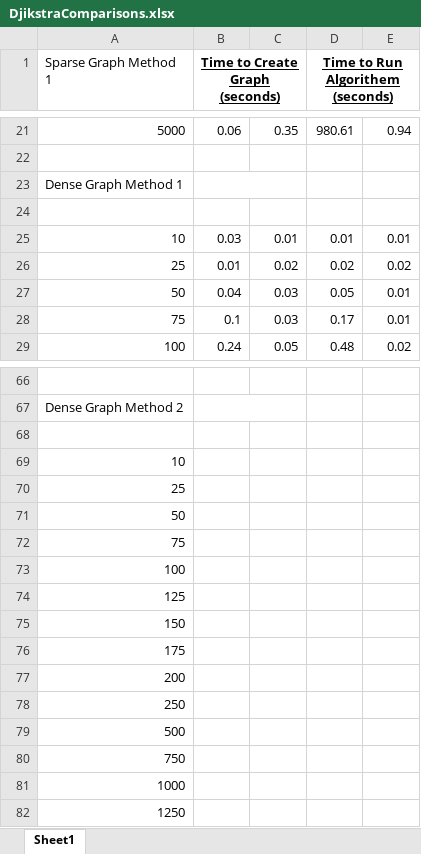
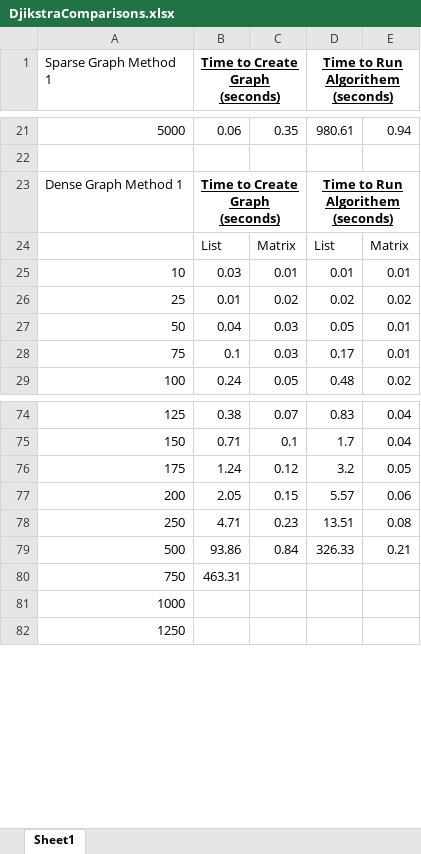
Before and after one commit to t33soccer/Project11.3, an Excel workbook: DjikstraComparisons.xlsx, sheet Sheet1, drawn as a sheet; only a part is shown, gaps mark what is left out; values as stored, in another font and other column widths than the file's, no borders; removed rows and columns are numbered as before the commit, all else as after; the diff covers the shown part only; the diff names each change by its address in the sheet, - before the commit and + after, or states it on an @@ line.

```diff
--- a/DjikstraComparisons.xlsx (sheet Sheet1)
+++ b/DjikstraComparisons.xlsx (sheet Sheet1)
-B23 (Time to Create Graph (seconds)): (empty)
+B23 (Time to Create Graph (seconds)): Time to Create Graph (seconds)
-D23 (Time to Run Algorithem (seconds)): (empty)
+D23 (Time to Run Algorithem (seconds)): Time to Run Algorithem (seconds)
+D23:E23 merged
-row 24: (empty)
+row 24:  | List | Matrix | List | Matrix
-row 74: (empty)
+row 74: 125 | 0.38 | 0.07 | 0.83 | 0.04
-row 67: Dense Graph Method 2
-row 75: (empty)
+row 75: 150 | 0.71 | 0.1 | 1.7 | 0.04
-row 69: 10
-row 70: 25
-row 71: 50
-row 72: 75
-row 73: 100
-row 74: 125
-row 75: 150
-row 76: 175
-row 77: 200
-row 78: 250
-row 79: 500
+row 76: 175 | 1.24 | 0.12 | 3.2 | 0.05
+row 77: 200 | 2.05 | 0.15 | 5.57 | 0.06
+row 78: 250 | 4.71 | 0.23 | 13.51 | 0.08
+row 79: 500 | 93.86 | 0.84 | 326.33 | 0.21
-B80 (Time to Create Graph (seconds)): (empty)
+B80 (Time to Create Graph (seconds)): 463.31
```
Also changed, not shown: 22 added rows, 14 removed rows, 17 edited cells and merged cells elsewhere in this sheet, 2 other files.
